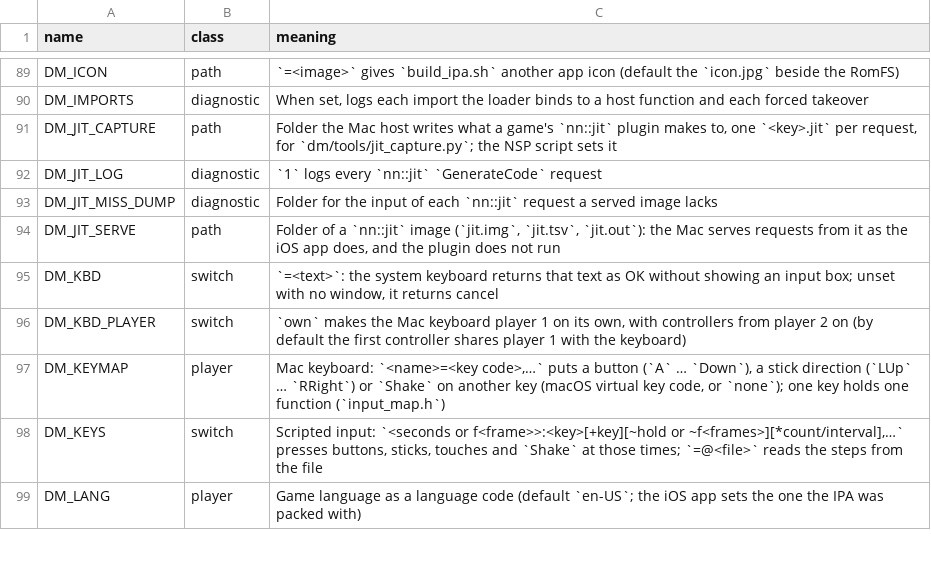
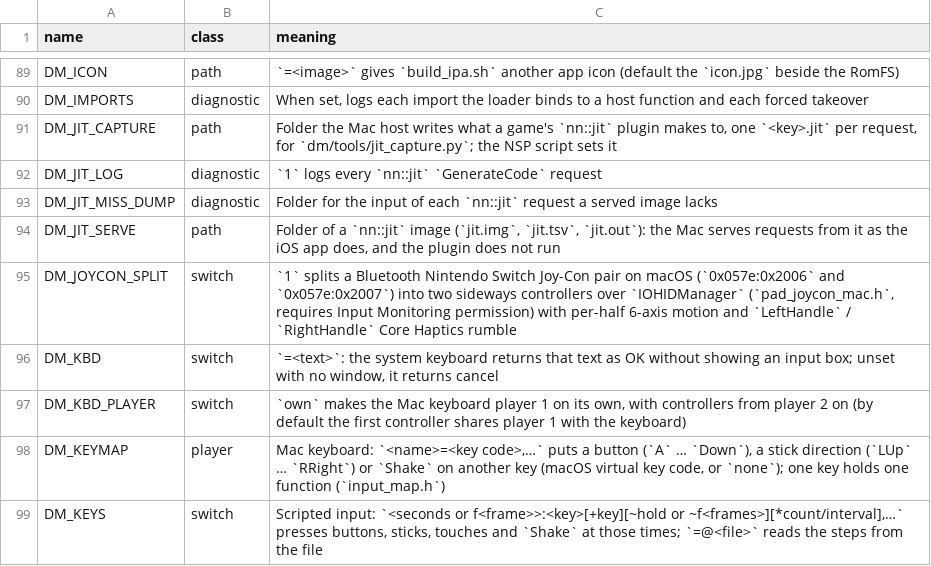
Before and after one commit to cover93-95/nxnative, a TSV file: docs/env_switches.tsv, drawn as a sheet; only a part is shown, gaps mark what is left out; the shorter side is filled out with more unchanged rows; the diff names each change by its address in the sheet, - before the commit and + after, or states it on an @@ line.

Commit message:
Mac: split a Joy-Con pair into two sideways controllers (#740)
When DM_JOYCON_SPLIT=1 is set on macOS, front_mac.m skips GameController's combined Joy-Con input and reads Joy-Con (L) (0x057e:0x2006) and Joy-Con (R) (0x057e:0x2007) directly over IOHIDManager 0x30 reports so each half gets its own player slot with a 90-degree sideways stick and 6-axis IMU rotation, SL/SR mapped to L/R, and per-handle Core Haptics rumble (GCHapticsLocalityLeftHandle and GCHapticsLocalityRightHandle).

Upstream-Status: forwarded seedds/nxnative#1322
Reason: Mac: split a Joy-Con pair into two sideways controllers over HID 0x30 with motion and rumble
Issue: LNPANDY/NX2Apple#740

```diff
--- a/docs/env_switches.tsv
+++ b/docs/env_switches.tsv
+row 95: DM_JOYCON_SPLIT | switch | `1` splits a Bluetooth Nintendo Switch Joy-Con pair on macOS (`0x057e:0x2006` and `0x057e:0x2007`) into two sideways controllers over `IOHIDManager` (`pad_joycon_mac.h`, requires Input Monitoring permission) with per-half 6-axis motion and `LeftHandle` / `RightHandle` Core Haptics rumble
```
Also changed, not shown: 8 other files.
